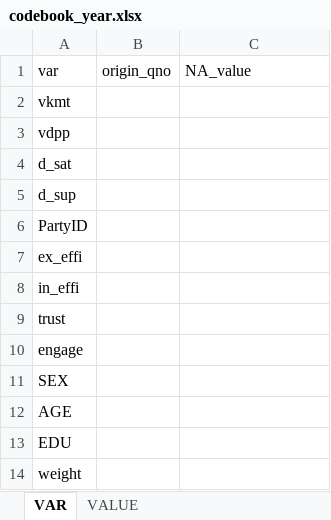
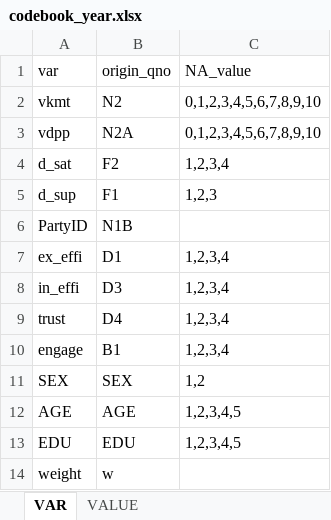
Before and after one commit to yi75798/MasterThesis, an Excel workbook: codebook_year.xlsx, sheet VAR, drawn as a sheet; values as stored, in another font and other column widths than the file's, no borders; the diff names each change by its address in the sheet, - before the commit and + after, or states it on an @@ line.

```diff
--- a/codebook_year.xlsx (sheet VAR)
+++ b/codebook_year.xlsx (sheet VAR)
-B2 (origin_qno): (empty)
+B2 (origin_qno): N2
-C2:C3 (NA_value): (empty)
+C2:C3 (NA_value): 0,1,2,3,4,5,6,7,8,9,10
-B3 (origin_qno): (empty)
+B3 (origin_qno): N2A
-B4 (origin_qno): (empty)
+B4 (origin_qno): F2
-C4 (NA_value): (empty)
+C4 (NA_value): 1,2,3,4
-B5 (origin_qno): (empty)
+B5 (origin_qno): F1
-C5 (NA_value): (empty)
+C5 (NA_value): 1,2,3
-B6 (origin_qno): (empty)
+B6 (origin_qno): N1B
-B7 (origin_qno): (empty)
+B7 (origin_qno): D1
-C7:C10 (NA_value): (empty)
+C7:C10 (NA_value): 1,2,3,4
-B8 (origin_qno): (empty)
+B8 (origin_qno): D3
-B9 (origin_qno): (empty)
+B9 (origin_qno): D4
-B10 (origin_qno): (empty)
+B10 (origin_qno): B1
-B11 (origin_qno): (empty)
+B11 (origin_qno): SEX
-C11 (NA_value): (empty)
+C11 (NA_value): 1,2
-B12 (origin_qno): (empty)
+B12 (origin_qno): AGE
-C12:C13 (NA_value): (empty)
+C12:C13 (NA_value): 1,2,3,4,5
-B13 (origin_qno): (empty)
+B13 (origin_qno): EDU
-B14 (origin_qno): (empty)
+B14 (origin_qno): w
```
Also changed, not shown: sheet VALUE, 4 other files.
